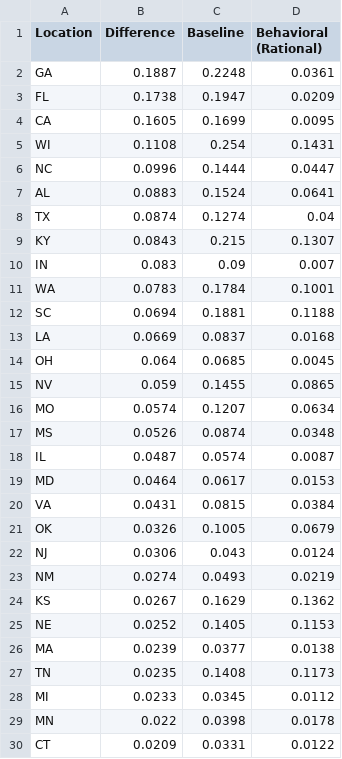
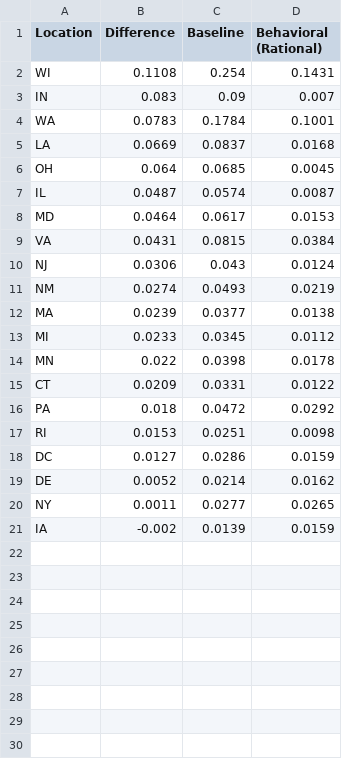
Before and after one commit to markolalovic/epi-behavior-models, a CSV file: data/plotting/order_rational.csv, drawn as a sheet; only a part is shown; the shorter side is filled out with more unchanged rows; the diff covers the shown part only.

```diff
--- a/data/plotting/order_rational.csv
+++ b/data/plotting/order_rational.csv
@@ -1,18 +1,7 @@
 Location,Difference,Baseline,Behavioral (Rational)
-GA,0.1887,0.2248,0.0361
-FL,0.1738,0.1947,0.0209
-CA,0.1605,0.1699,0.0095
 WI,0.1108,0.254,0.1431
-NC,0.0996,0.1444,0.0447
-AL,0.0883,0.1524,0.0641
-TX,0.0874,0.1274,0.04
-KY,0.0843,0.215,0.1307
 IN,0.083,0.09,0.007
 WA,0.0783,0.1784,0.1001
-SC,0.0694,0.1881,0.1188
 LA,0.0669,0.0837,0.0168
 OH,0.064,0.0685,0.0045
-NV,0.059,0.1455,0.0865
-MO,0.0574,0.1207,0.0634
-MS,0.0526,0.0874,0.0348
 IL,0.0487,0.0574,0.0087
@@ -20,9 +9,5 @@ MD,0.0464,0.0617,0.0153
 VA,0.0431,0.0815,0.0384
-OK,0.0326,0.1005,0.0679
 NJ,0.0306,0.043,0.0124
 NM,0.0274,0.0493,0.0219
-KS,0.0267,0.1629,0.1362
-NE,0.0252,0.1405,0.1153
 MA,0.0239,0.0377,0.0138
-TN,0.0235,0.1408,0.1173
 MI,0.0233,0.0345,0.0112
```
Also changed, not shown: 16 removed rows elsewhere in this file, data/plotting/final_size_boxplot_data.csv, data/plotting/order_exp.csv, 13 other files.
